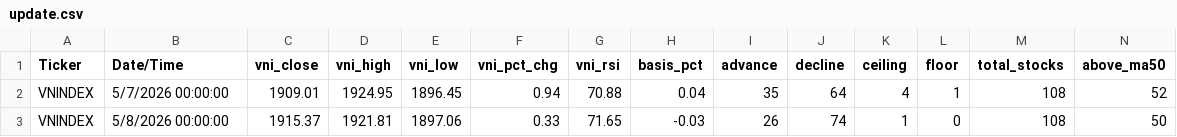
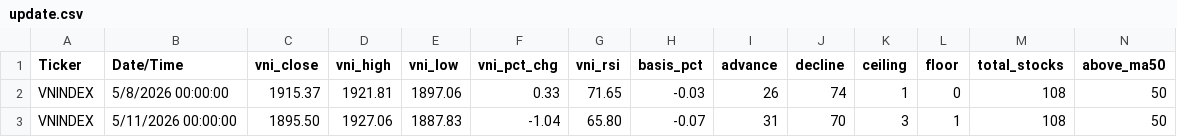
Before and after one commit to gmdauminhtoan-sys/vn-fear-greed, a CSV file: csv/update.csv, drawn as a sheet; only a part is shown; removed rows and columns are numbered as before the commit, all else as after; rows hold the shown columns only; the diff names each change by its address in the sheet, - before the commit and + after, or states it on an @@ line.

Commit message:
update: market data 2026-11-Mon 05

```diff
--- a/csv/update.csv
+++ b/csv/update.csv
-row 2: VNINDEX | 5/7/2026 00:00:00 | 1909.01 | 1924.95 | 1896.45 | 0.94 | 70.88 | 0.04 | 35 | 64 | 4 | 1 | 108 | 52
+row 3: VNINDEX | 5/11/2026 00:00:00 | 1895.50 | 1927.06 | 1887.83 | -1.04 | 65.80 | -0.07 | 31 | 70 | 3 | 1 | 108 | 50
```
